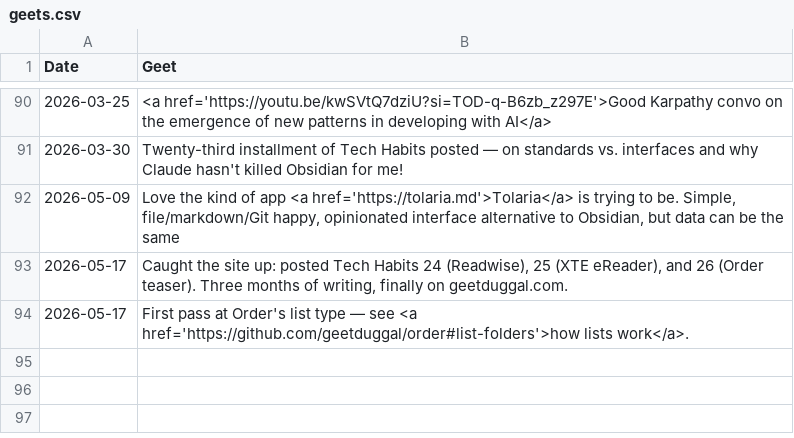
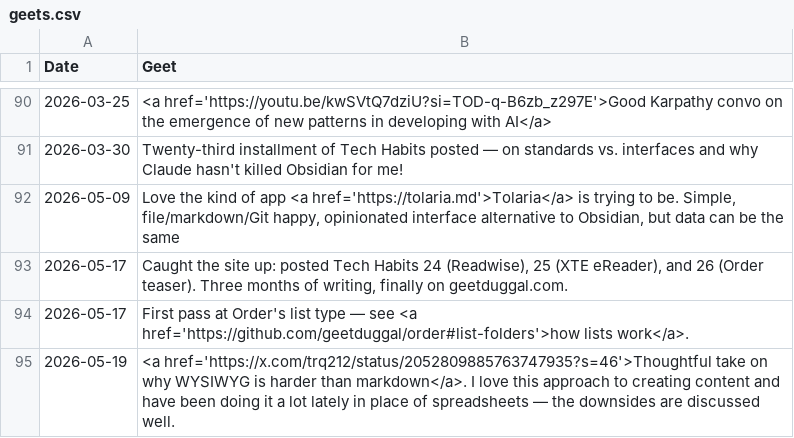
Before and after one commit to geetduggal/geetduggal.github.io, a CSV file: geets.csv, drawn as a sheet; only a part is shown, gaps mark what is left out; the diff names each change by its address in the sheet, - before the commit and + after, or states it on an @@ line.

```diff
--- a/geets.csv
+++ b/geets.csv
+row 95: 2026-05-19 | <a href='https://x.com/trq212/status/2052809885763747935?s=46'>Thoughtful take on why WYSIWYG is harder than markdown</a>. I love this approach to creating content and have been doing it a lot lately in place of spreadsheets — the downsides are discussed well.
```
